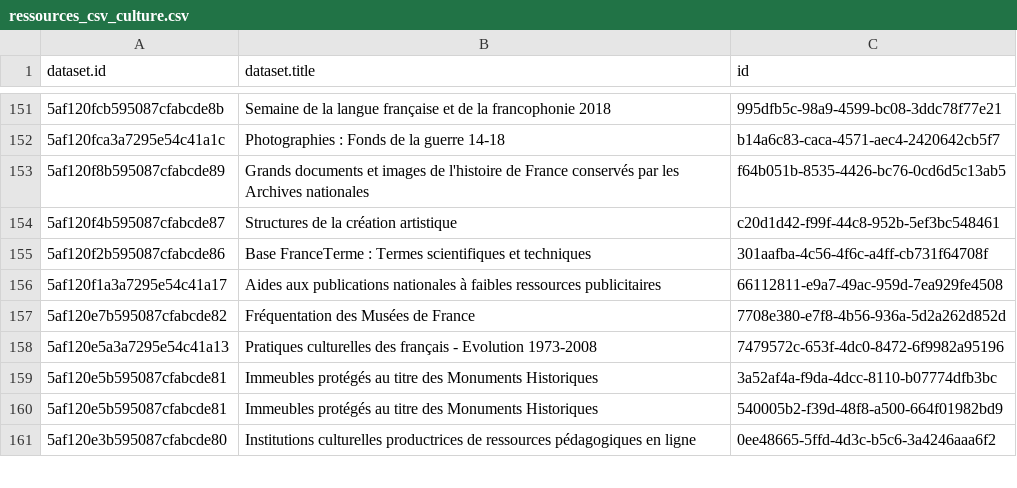
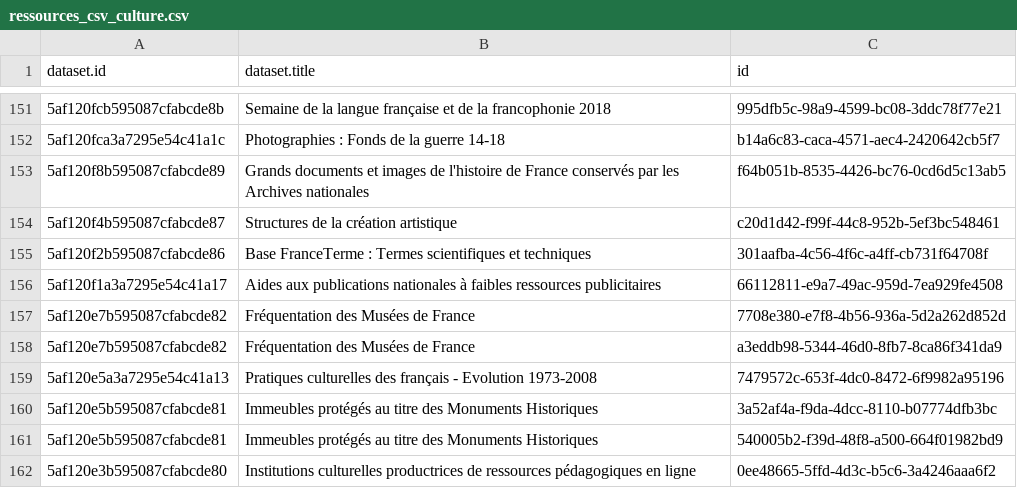
Before and after one commit to Tipicomm/DPNC, a CSV file: data/ressources_csv_culture.csv, drawn as a sheet; only a part is shown, gaps mark what is left out; the diff names each change by its address in the sheet, - before the commit and + after, or states it on an @@ line.

Commit message:
📄 Mise à jour automatique du fichier CSV dans /data [skip ci]

```diff
--- a/data/ressources_csv_culture.csv
+++ b/data/ressources_csv_culture.csv
+row 158: 5af120e7b595087cfabcde82 | Fréquentation des Musées de France | a3eddb98-5344-46d0-8fb7-8ca86f341da9
```
